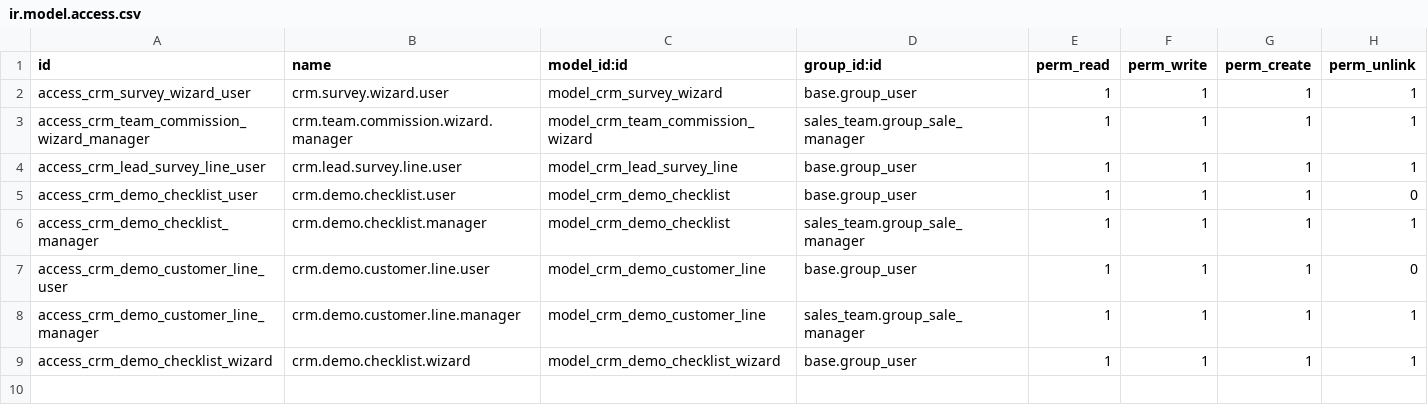
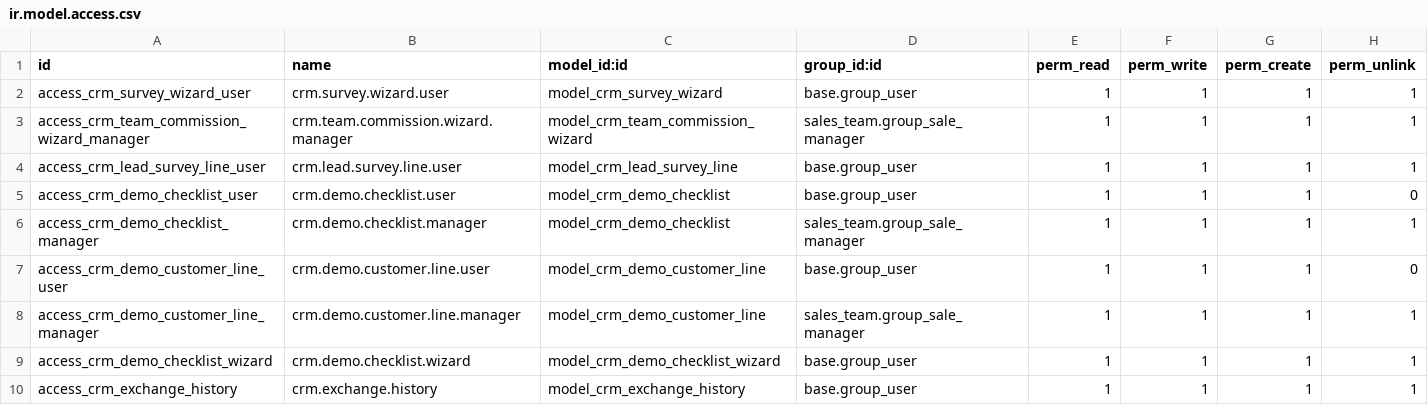
Before and after one commit to vuthienphu/doimoi, a CSV file: dcg_custom_crm/security/ir.model.access.csv, drawn as a sheet.

```diff
--- a/dcg_custom_crm/security/ir.model.access.csv
+++ b/dcg_custom_crm/security/ir.model.access.csv
@@ -9 +9,2 @@ access_crm_demo_customer_line_manager,crm.demo.customer.line.manager,model_crm_d
 access_crm_demo_checklist_wizard,crm.demo.checklist.wizard,model_crm_demo_checklist_wizard,base.group_user,1,1,1,1
+access_crm_exchange_history,crm.exchange.history,model_crm_exchange_history,base.group_user,1,1,1,1
```
Also changed, not shown: 6 other files.
